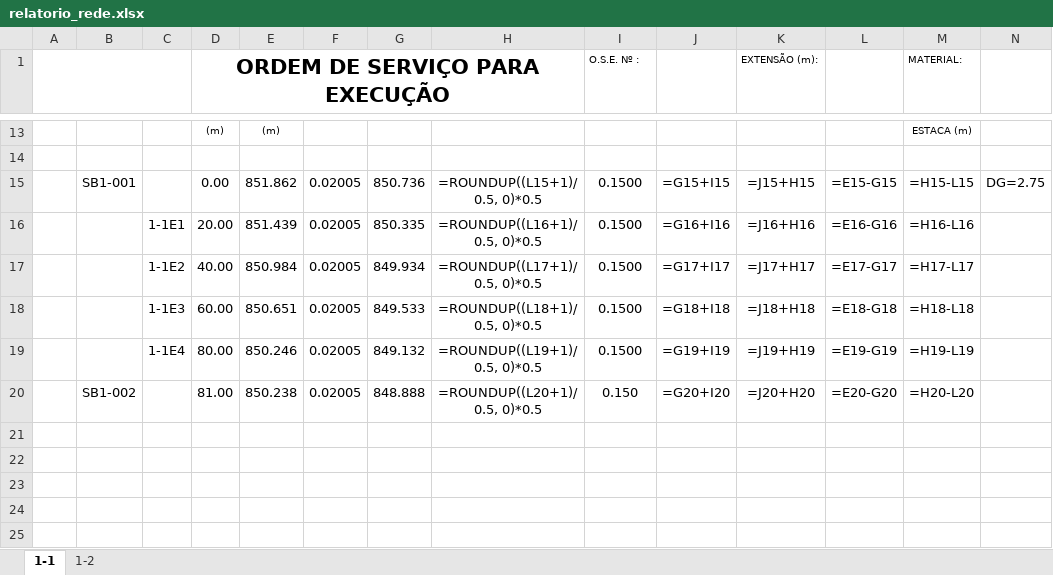
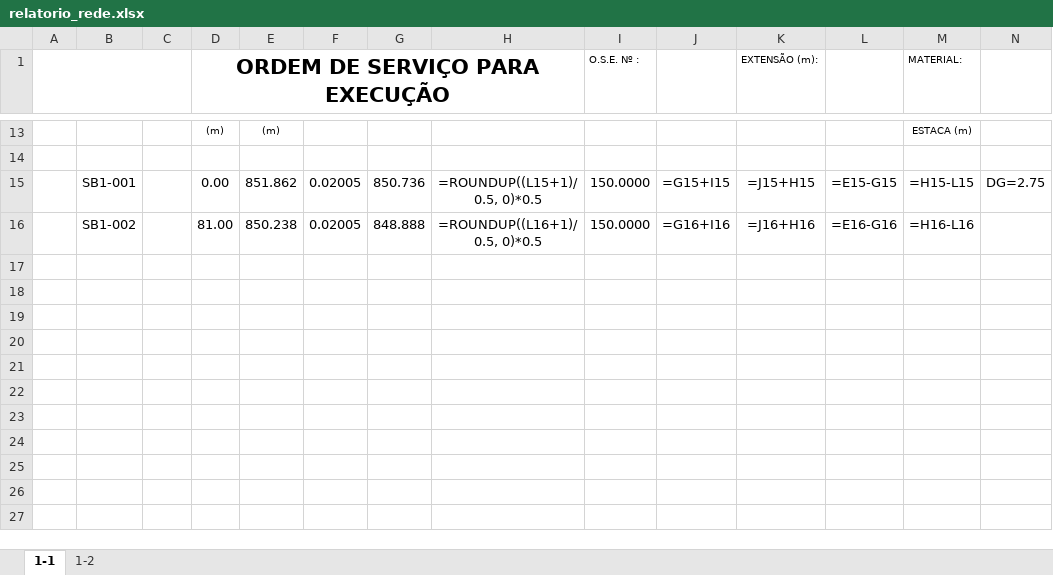
Before and after one commit to itsWilliam-San/Flux, an Excel workbook: plugins/excel-exporter/output/relatorio_rede.xlsx, sheet 1-1, drawn as a sheet; only a part is shown, gaps mark what is left out; the shorter side is filled out with more unchanged rows; values as stored, in another font and other column widths than the file's, no borders; formulas without a stored value are shown as written; rows hold the shown columns only; the diff names each change by its address in the sheet, - before the commit and + after, or states it on an @@ line.

Commit message:
plugin: refactorign

```diff
--- a/plugins/excel-exporter/output/relatorio_rede.xlsx (sheet 1-1)
+++ b/plugins/excel-exporter/output/relatorio_rede.xlsx (sheet 1-1)
-I15:I16 (O.S.E. Nº :): 0.1500
+I15:I16 (O.S.E. Nº :): 150.0000
-B16: (empty)
+B16: SB1-002
-C16: 1-1E1
+C16: (empty)
-D16 (ORDEM DE SERVIÇO PARA EXECUÇÃO): 20.00
+D16 (ORDEM DE SERVIÇO PARA EXECUÇÃO): 81.00
-E16: 851.439
+E16: 850.238
-G16: 850.335
+G16: 848.888
-row 17:  |  | 1-1E2 | 40.00 | 850.984 | 0.02005 | 849.934 | =ROUNDUP((L17+1)/0.5, 0)*0.5 | 0.1500 | =G17+I17 | =J17+H17 | =E17-G17 | =H17-L17
+row 17: (empty)
-row 18:  |  | 1-1E3 | 60.00 | 850.651 | 0.02005 | 849.533 | =ROUNDUP((L18+1)/0.5, 0)*0.5 | 0.1500 | =G18+I18 | =J18+H18 | =E18-G18 | =H18-L18
+row 18: (empty)
-row 19:  |  | 1-1E4 | 80.00 | 850.246 | 0.02005 | 849.132 | =ROUNDUP((L19+1)/0.5, 0)*0.5 | 0.1500 | =G19+I19 | =J19+H19 | =E19-G19 | =H19-L19
+row 19: (empty)
-row 20:  | SB1-002 |  | 81.00 | 850.238 | 0.02005 | 848.888 | =ROUNDUP((L20+1)/0.5, 0)*0.5 | 0.150 | =G20+I20 | =J20+H20 | =E20-G20 | =H20-L20
+row 20: (empty)
```
Also changed, not shown: sheet 1-2, 4 other files.
